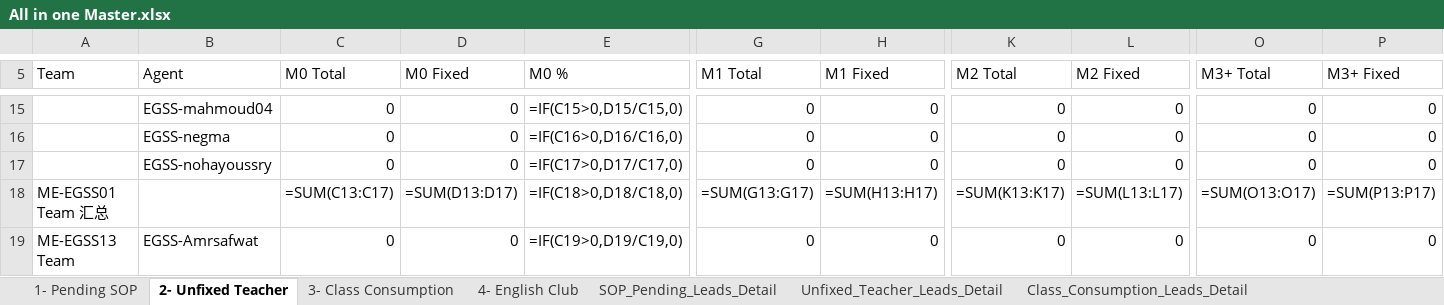
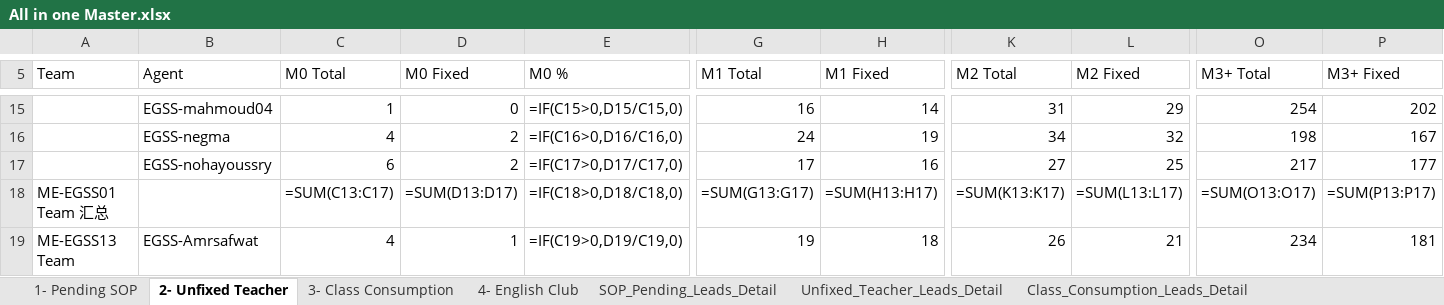
Before and after one commit to husseinelaasar/big-team-01-dashboard, an Excel workbook: attachments/All in one Master.xlsx, sheet 2- Unfixed Teacher, drawn as a sheet; only a part is shown, gaps mark what is left out; values as stored, in another font and other column widths than the file's, no cell formats; formulas without a stored value are shown as written; conditional formats not drawn; the diff covers the shown part only; the diff names each change by its address in the sheet, - before the commit and + after, or states it on an @@ line.

```diff
--- a/attachments/All in one Master.xlsx (sheet 2- Unfixed Teacher)
+++ b/attachments/All in one Master.xlsx (sheet 2- Unfixed Teacher)
-C15 (M0 Total): 0
+C15 (M0 Total): 1
-G15 (M1 Total): 0
+G15 (M1 Total): 16
-H15 (M1 Fixed): 0
+H15 (M1 Fixed): 14
-K15 (M2 Total): 0
+K15 (M2 Total): 31
-L15 (M2 Fixed): 0
+L15 (M2 Fixed): 29
-O15 (M3+ Total): 0
+O15 (M3+ Total): 254
-P15 (M3+ Fixed): 0
+P15 (M3+ Fixed): 202
-C16 (M0 Total): 0
+C16 (M0 Total): 4
-D16:D17 (M0 Fixed): 0
+D16:D17 (M0 Fixed): 2
-G16 (M1 Total): 0
+G16 (M1 Total): 24
-H16 (M1 Fixed): 0
+H16 (M1 Fixed): 19
-K16 (M2 Total): 0
+K16 (M2 Total): 34
-L16 (M2 Fixed): 0
+L16 (M2 Fixed): 32
-O16 (M3+ Total): 0
+O16 (M3+ Total): 198
-P16 (M3+ Fixed): 0
+P16 (M3+ Fixed): 167
-C17 (M0 Total): 0
+C17 (M0 Total): 6
-G17 (M1 Total): 0
+G17 (M1 Total): 17
-H17 (M1 Fixed): 0
+H17 (M1 Fixed): 16
-K17 (M2 Total): 0
+K17 (M2 Total): 27
-L17 (M2 Fixed): 0
+L17 (M2 Fixed): 25
-O17 (M3+ Total): 0
+O17 (M3+ Total): 217
-P17 (M3+ Fixed): 0
+P17 (M3+ Fixed): 177
-C19 (M0 Total): 0
+C19 (M0 Total): 4
-D19 (M0 Fixed): 0
+D19 (M0 Fixed): 1
-G19 (M1 Total): 0
+G19 (M1 Total): 19
-H19 (M1 Fixed): 0
+H19 (M1 Fixed): 18
-K19 (M2 Total): 0
+K19 (M2 Total): 26
-L19 (M2 Fixed): 0
+L19 (M2 Fixed): 21
-O19 (M3+ Total): 0
+O19 (M3+ Total): 234
-P19 (M3+ Fixed): 0
+P19 (M3+ Fixed): 181
```
Also changed, not shown: 134 edited cells elsewhere in this sheet, sheet Unfixed_Teacher_Leads_Detail, cell formats, 25 other files.
